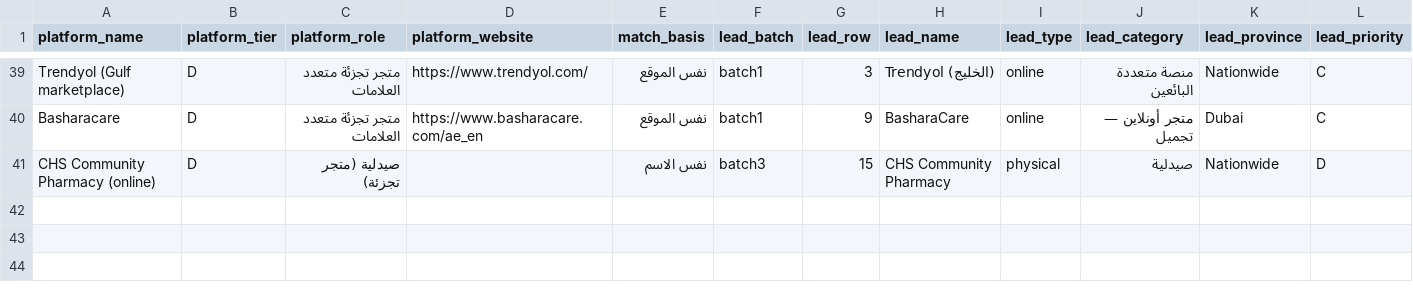
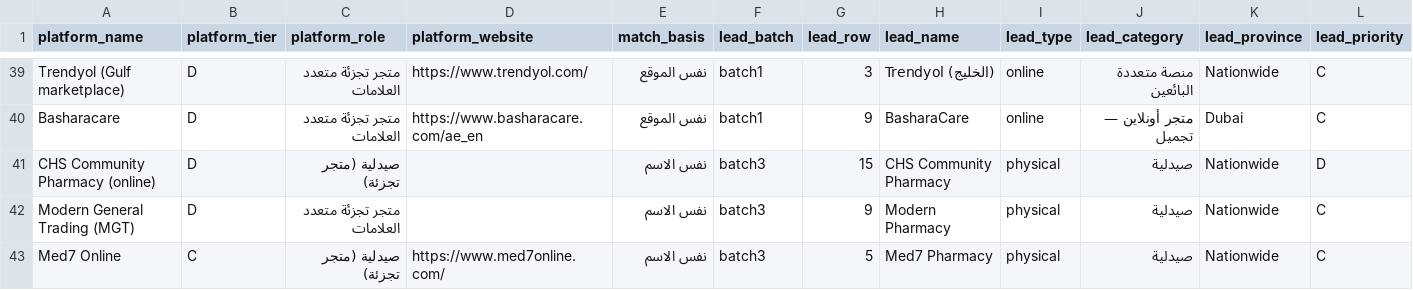
Before and after one commit to hosamayoub94-source/lowes-app-web, a CSV file: data/b2b/uae/platforms_2026-10-09/overlap_map_with_leads_batches_2026-10-09.csv, drawn as a sheet; only a part is shown, gaps mark what is left out; rows hold the shown columns only; the diff names each change by its address in the sheet, - before the commit and + after, or states it on an @@ line.

```diff
--- a/data/b2b/uae/platforms_2026-10-09/overlap_map_with_leads_batches_2026-10-09.csv
+++ b/data/b2b/uae/platforms_2026-10-09/overlap_map_with_leads_batches_2026-10-09.csv
+row 42: Modern General Trading (MGT) | D | متجر تجزئة متعدد العلامات |  | نفس الاسم | batch3 | 9 | Modern Pharmacy | physical | صيدلية | Nationwide | C
+row 43: Med7 Online | C | صيدلية (متجر تجزئة) | https://www.med7online.com/ | نفس الاسم | batch3 | 5 | Med7 Pharmacy | physical | صيدلية | Nationwide | C
```
Also changed, not shown: data/b2b/uae/platforms_2026-10-09/uae_sales_platforms_excluded_2026-10-09.csv, data/b2b/uae/platforms_2026-10-09/uae_sales_platforms_manual_review_2026-10-09.csv, 21 other files.
